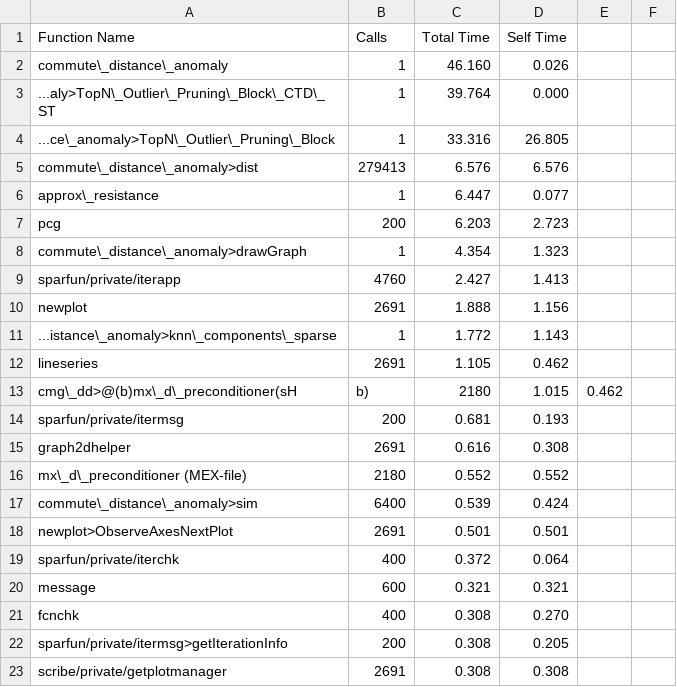
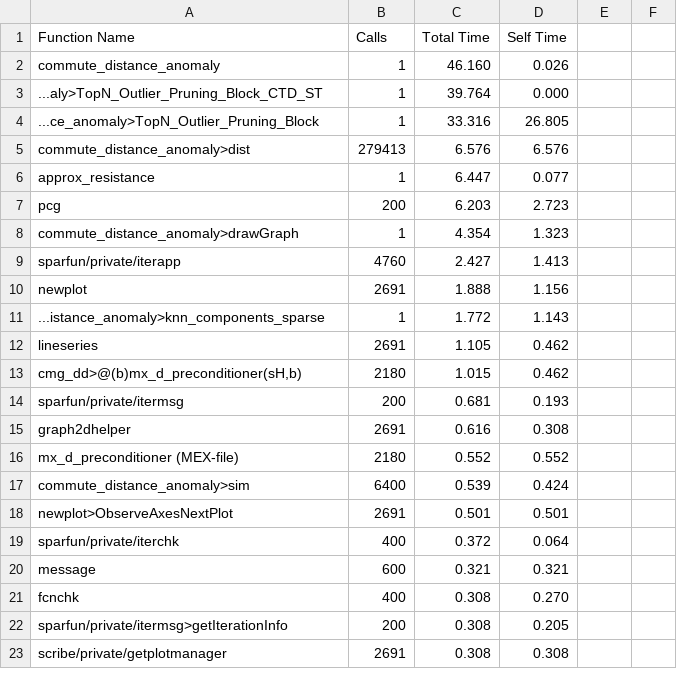
Before and after one commit to joshuaspence/Thesis, a CSV file: data/profiling/profilingData1.csv, drawn as a sheet; only a part is shown; the diff covers the shown part only.

```diff
--- a/data/profiling/profilingData1.csv
+++ b/data/profiling/profilingData1.csv
@@ -1,6 +1,6 @@
 Function Name,Calls,Total Time,Self Time
-commute\_distance\_anomaly,1,46.160,0.026
-...aly>TopN\_Outlier\_Pruning\_Block\_CTD\_ST,1,39.764,0.000
-...ce\_anomaly>TopN\_Outlier\_Pruning\_Block,1,33.316,26.805
-commute\_distance\_anomaly>dist,279413,6.576,6.576
-approx\_resistance,1,6.447,0.077
+"commute_distance_anomaly",1,46.160,0.026
+"...aly>TopN_Outlier_Pruning_Block_CTD_ST",1,39.764,0.000
+"...ce_anomaly>TopN_Outlier_Pruning_Block",1,33.316,26.805
+"commute_distance_anomaly>dist",279413,6.576,6.576
+"approx_resistance",1,6.447,0.077
@@ -8 +8 @@ pcg,200,6.203,2.723
-commute\_distance\_anomaly>drawGraph,1,4.354,1.323
+"commute_distance_anomaly>drawGraph",1,4.354,1.323
@@ -11 +11 @@ newplot,2691,1.888,1.156
-...istance\_anomaly>knn\_components\_sparse,1,1.772,1.143
+"...istance_anomaly>knn_components_sparse",1,1.772,1.143
@@ -13 +13 @@ lineseries,2691,1.105,0.462
-cmg\_dd>@(b)mx\_d\_preconditioner(sH,b),2180,1.015,0.462
+"cmg_dd>@(b)mx_d_preconditioner(sH,b)",2180,1.015,0.462
@@ -16,2 +16,2 @@ graph2dhelper,2691,0.616,0.308
-mx\_d\_preconditioner (MEX-file),2180,0.552,0.552
-commute\_distance\_anomaly>sim,6400,0.539,0.424
+"mx_d_preconditioner (MEX-file)",2180,0.552,0.552
+"commute_distance_anomaly>sim",6400,0.539,0.424
```
Also changed, not shown: 3 added rows, 3 removed rows and 23 edited cells elsewhere in this file, 3 other files.
